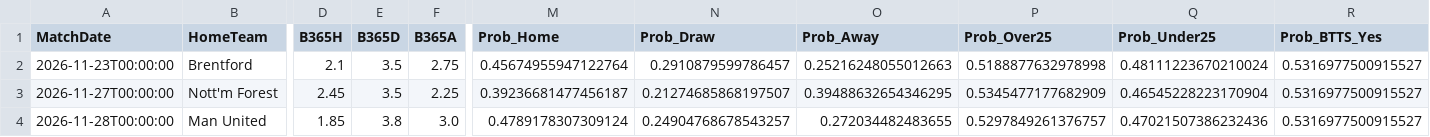
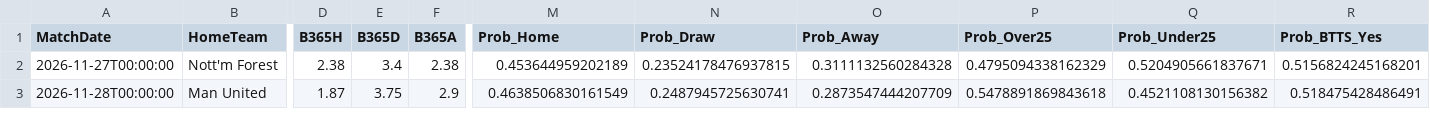
Before and after one commit to boukakos/palavoiBetPredictor, a CSV file: data/predictions/live_upcoming_predictions.csv, drawn as a sheet; only a part is shown, gaps mark what is left out; removed rows and columns are numbered as before the commit, all else as after; rows hold the shown columns only; the diff covers the shown part only; the diff names each change by its address in the sheet, - before the commit and + after, or states it on an @@ line.

```diff
--- a/data/predictions/live_upcoming_predictions.csv
+++ b/data/predictions/live_upcoming_predictions.csv
-row 2: 2026-11-23T00:00:00 | Brentford | 2.1 | 3.5 | 2.75 | 0.45674955947122764 | 0.2910879599786457 | 0.25216248055012663 | 0.5188877632978998 | 0.48111223670210024 | 0.5316977500915527
-D2 (B365H): 2.45
+D2 (B365H): 2.38
-E2 (B365D): 3.5
+E2 (B365D): 3.4
-F2 (B365A): 2.25
+F2 (B365A): 2.38
-M2 (Prob_Home): 0.39236681477456187
+M2 (Prob_Home): 0.453644959202189
-N2 (Prob_Draw): 0.21274685868197507
+N2 (Prob_Draw): 0.23524178476937815
-O2 (Prob_Away): 0.39488632654346295
+O2 (Prob_Away): 0.3111132560284328
-P2 (Prob_Over25): 0.5345477177682909
+P2 (Prob_Over25): 0.4795094338162329
-Q2 (Prob_Under25): 0.46545228223170904
+Q2 (Prob_Under25): 0.5204905661837671
-R2 (Prob_BTTS_Yes): 0.5316977500915527
+R2 (Prob_BTTS_Yes): 0.5156824245168201
-D3 (B365H): 1.85
+D3 (B365H): 1.87
-E3 (B365D): 3.8
+E3 (B365D): 3.75
-F3 (B365A): 3.0
+F3 (B365A): 2.9
-M3 (Prob_Home): 0.4789178307309124
+M3 (Prob_Home): 0.4638506830161549
-N3 (Prob_Draw): 0.24904768678543257
+N3 (Prob_Draw): 0.2487945725630741
-O3 (Prob_Away): 0.272034482483655
+O3 (Prob_Away): 0.2873547444207709
-P3 (Prob_Over25): 0.5297849261376757
+P3 (Prob_Over25): 0.5478891869843618
-Q3 (Prob_Under25): 0.47021507386232436
+Q3 (Prob_Under25): 0.4521108130156382
-R3 (Prob_BTTS_Yes): 0.5316977500915527
+R3 (Prob_BTTS_Yes): 0.518475428486491
```
Also changed, not shown: 1 added row and 131 edited cells elsewhere in this file, data/predictions/bets_log.csv, data/upcoming_fixtures.csv, 3 other files.
